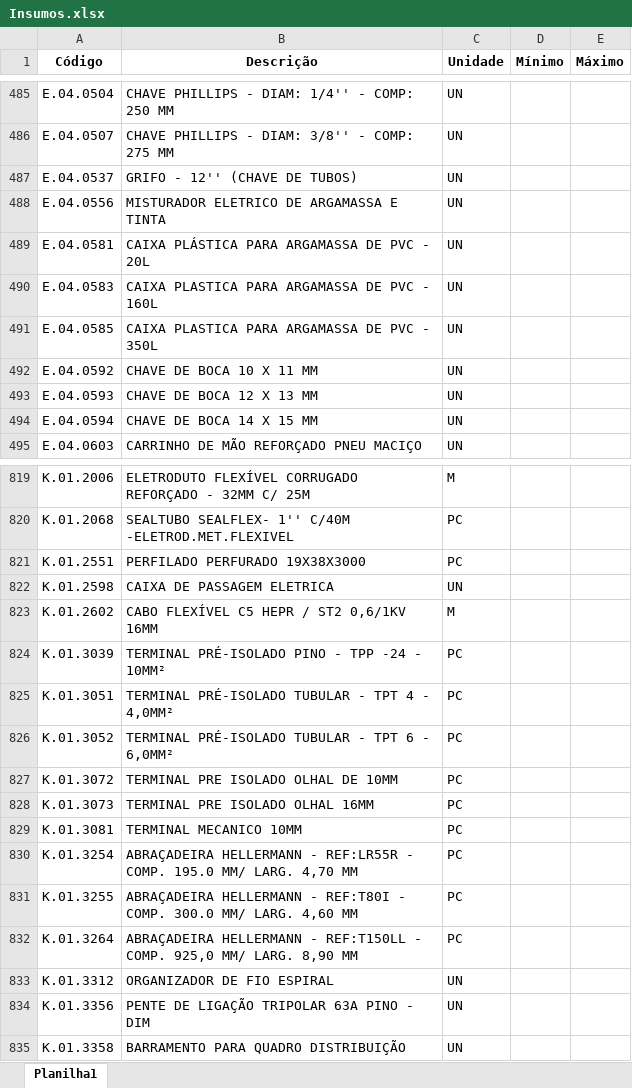
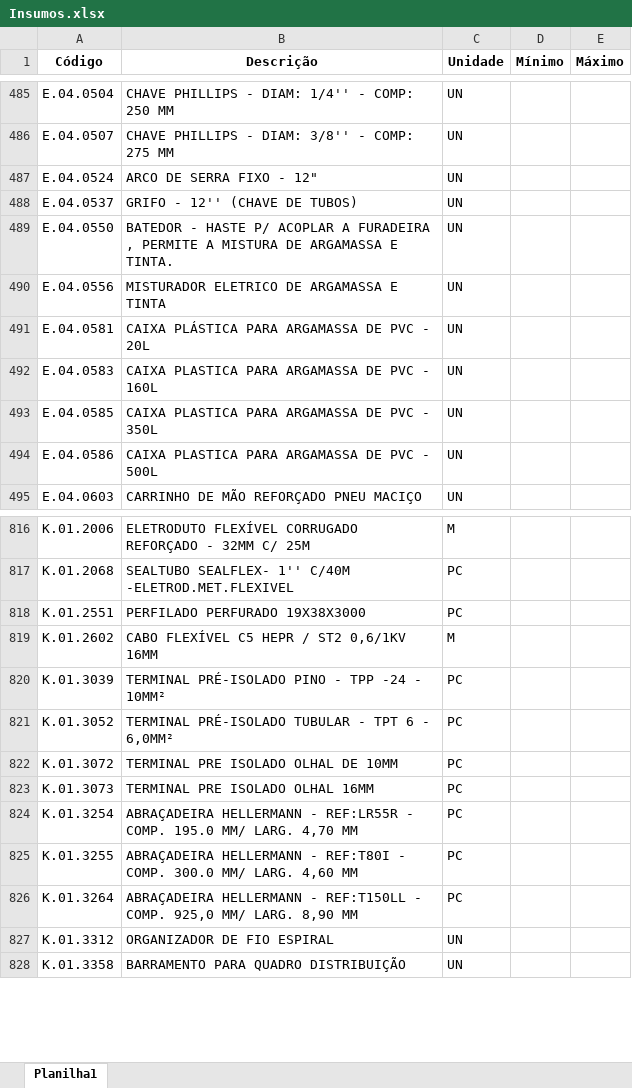
Before and after one commit to Mgiglio98/formulario_pedidos_basic, an Excel workbook: Insumos.xlsx, sheet Planilha1, drawn as a sheet; only a part is shown, gaps mark what is left out; values as stored, in another font and other column widths than the file's, no borders; conditional formats not drawn; removed rows and columns are numbered as before the commit, all else as after; the diff covers the shown part only; the diff names each change by its address in the sheet, - before the commit and + after, or states it on an @@ line.

```diff
--- a/Insumos.xlsx (sheet Planilha1)
+++ b/Insumos.xlsx (sheet Planilha1)
+row 487: E.04.0524 | ARCO DE SERRA FIXO - 12" | UN
+row 489: E.04.0550 | BATEDOR - HASTE P/ ACOPLAR A FURADEIRA , PERMITE A MISTURA DE ARGAMASSA E TINTA. | UN
-A494 (Código): E.04.0592
+A494 (Código): E.04.0586
-B494 (Descrição): CHAVE DE BOCA 10 X 11 MM
+B494 (Descrição): CAIXA PLASTICA PARA ARGAMASSA DE PVC - 500L
-row 493: E.04.0593 | CHAVE DE BOCA 12 X 13 MM | UN
-row 494: E.04.0594 | CHAVE DE BOCA 14 X 15 MM | UN
-row 822: K.01.2598 | CAIXA DE PASSAGEM ELETRICA | UN
-row 825: K.01.3051 | TERMINAL PRÉ-ISOLADO TUBULAR - TPT 4 - 4,0MM² | PC
-row 829: K.01.3081 | TERMINAL MECANICO 10MM | PC
-row 834: K.01.3356 | PENTE DE LIGAÇÃO TRIPOLAR 63A PINO - DIM | UN
```
Also changed, not shown: 49 added rows, 65 removed rows and 7 edited cells elsewhere in this sheet.
